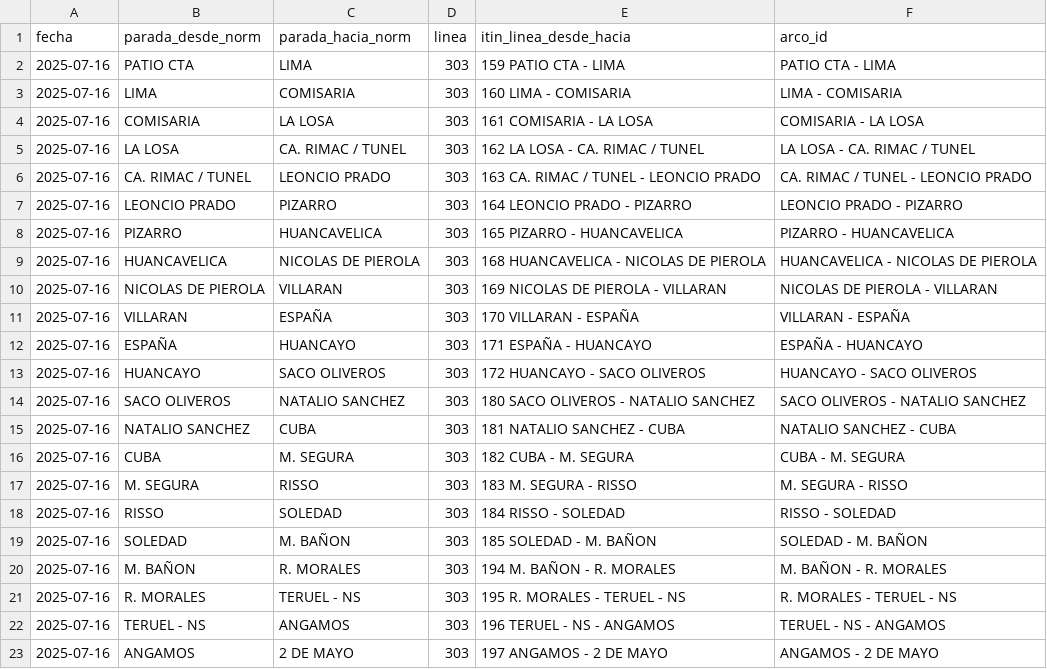
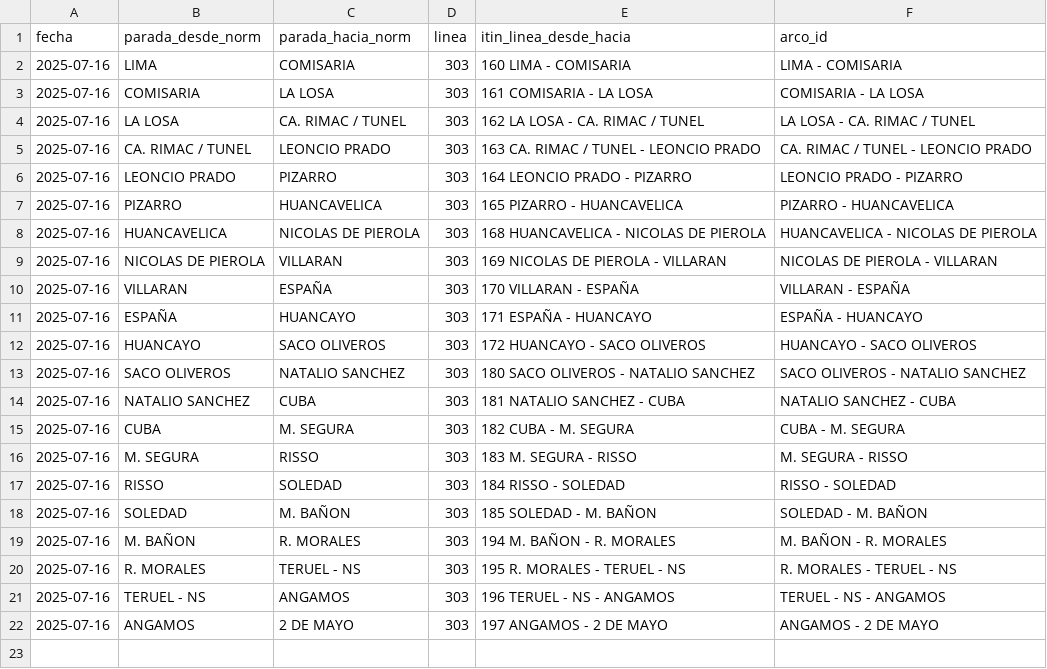
Before and after one commit to jeffHQ/Tiempos-Arco, a CSV file: rutas/linea_303_1.csv, drawn as a sheet; the diff names each change by its address in the sheet, - before the commit and + after, or states it on an @@ line.

```diff
--- a/rutas/linea_303_1.csv
+++ b/rutas/linea_303_1.csv
-row 2: 2025-07-16 | PATIO CTA | LIMA | 303 | 159 PATIO CTA - LIMA | PATIO CTA - LIMA
```
Also changed, not shown: rutas/linea_301_1.csv, 2 other files.
